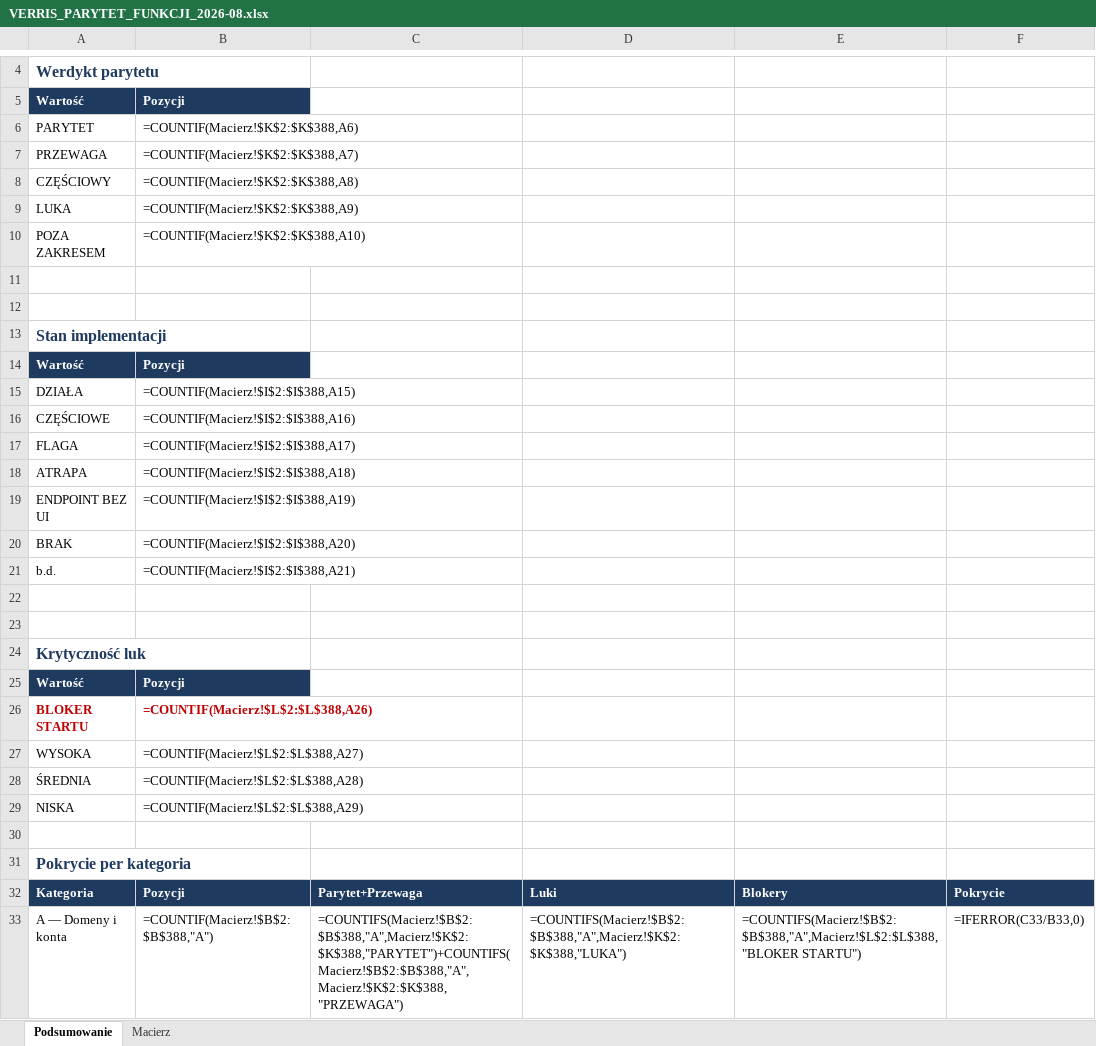
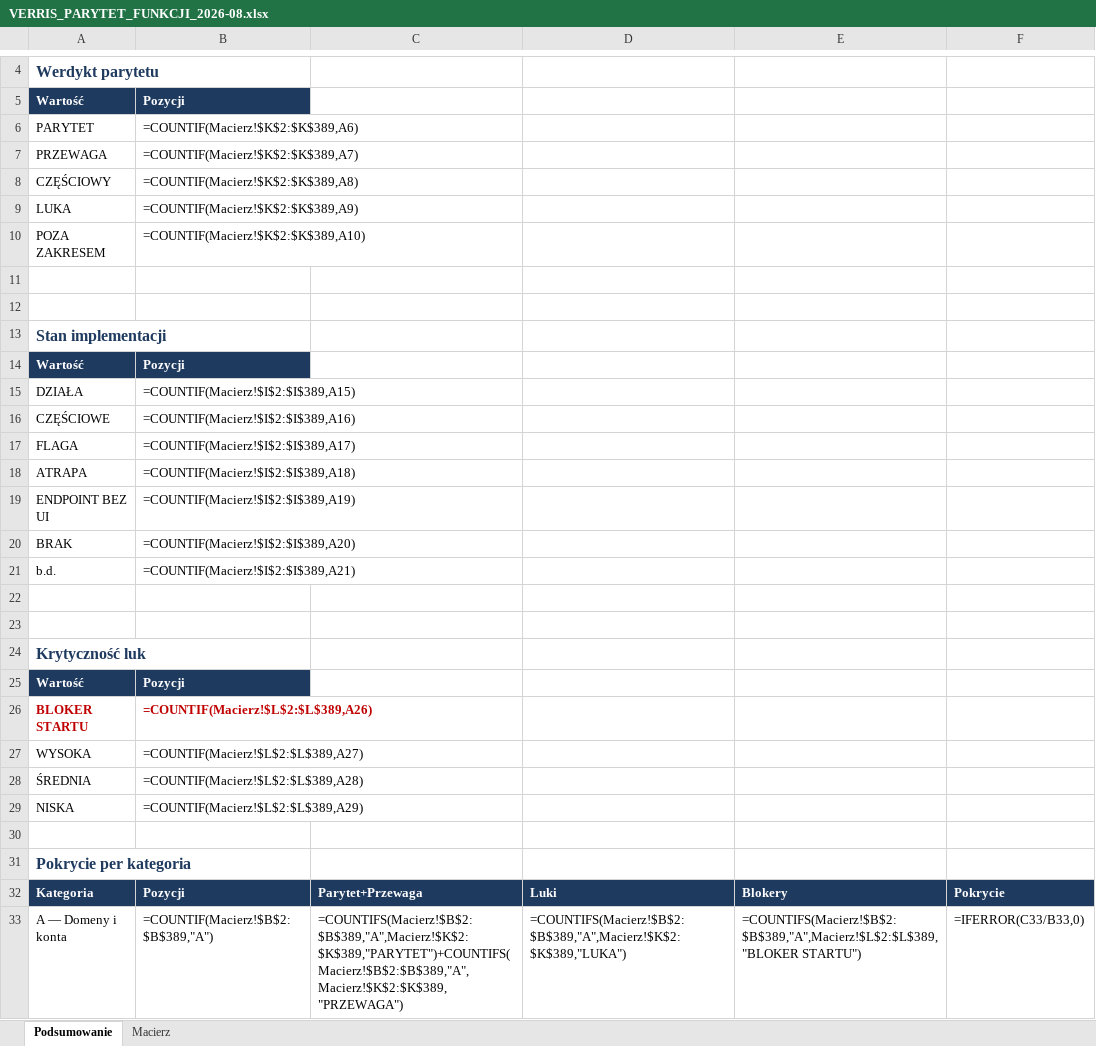
Before and after one commit to dominik-hvln/verris, an Excel workbook: audyt-parytetu-2026-08/VERRIS_PARYTET_FUNKCJI_2026-08.xlsx, sheet Podsumowanie, drawn as a sheet; only a part is shown, gaps mark what is left out; values as stored, in another font and other column widths than the file's, no borders; formulas without a stored value are shown as written; the diff covers the shown part only; the diff names each change by its address in the sheet, - before the commit and + after, or states it on an @@ line.

```diff
--- a/audyt-parytetu-2026-08/VERRIS_PARYTET_FUNKCJI_2026-08.xlsx (sheet Podsumowanie)
+++ b/audyt-parytetu-2026-08/VERRIS_PARYTET_FUNKCJI_2026-08.xlsx (sheet Podsumowanie)
-B6: =COUNTIF(Macierz!$K$2:$K$388,A6)
+B6: =COUNTIF(Macierz!$K$2:$K$389,A6)
-B7: =COUNTIF(Macierz!$K$2:$K$388,A7)
+B7: =COUNTIF(Macierz!$K$2:$K$389,A7)
-B8: =COUNTIF(Macierz!$K$2:$K$388,A8)
+B8: =COUNTIF(Macierz!$K$2:$K$389,A8)
-B9: =COUNTIF(Macierz!$K$2:$K$388,A9)
+B9: =COUNTIF(Macierz!$K$2:$K$389,A9)
-B10: =COUNTIF(Macierz!$K$2:$K$388,A10)
+B10: =COUNTIF(Macierz!$K$2:$K$389,A10)
-B15: =COUNTIF(Macierz!$I$2:$I$388,A15)
+B15: =COUNTIF(Macierz!$I$2:$I$389,A15)
-B16: =COUNTIF(Macierz!$I$2:$I$388,A16)
+B16: =COUNTIF(Macierz!$I$2:$I$389,A16)
-B17: =COUNTIF(Macierz!$I$2:$I$388,A17)
+B17: =COUNTIF(Macierz!$I$2:$I$389,A17)
-B18: =COUNTIF(Macierz!$I$2:$I$388,A18)
+B18: =COUNTIF(Macierz!$I$2:$I$389,A18)
-B19: =COUNTIF(Macierz!$I$2:$I$388,A19)
+B19: =COUNTIF(Macierz!$I$2:$I$389,A19)
-B20: =COUNTIF(Macierz!$I$2:$I$388,A20)
+B20: =COUNTIF(Macierz!$I$2:$I$389,A20)
-B21: =COUNTIF(Macierz!$I$2:$I$388,A21)
+B21: =COUNTIF(Macierz!$I$2:$I$389,A21)
-B26: =COUNTIF(Macierz!$L$2:$L$388,A26)
+B26: =COUNTIF(Macierz!$L$2:$L$389,A26)
-B27: =COUNTIF(Macierz!$L$2:$L$388,A27)
+B27: =COUNTIF(Macierz!$L$2:$L$389,A27)
-B28: =COUNTIF(Macierz!$L$2:$L$388,A28)
+B28: =COUNTIF(Macierz!$L$2:$L$389,A28)
-B29: =COUNTIF(Macierz!$L$2:$L$388,A29)
+B29: =COUNTIF(Macierz!$L$2:$L$389,A29)
-B33: =COUNTIF(Macierz!$B$2:$B$388,"A")
+B33: =COUNTIF(Macierz!$B$2:$B$389,"A")
-C33: =COUNTIFS(Macierz!$B$2:$B$388,"A",Macierz!$K$2:$K$388,"PARYTET")+COUNTIFS(Macierz!$B$2:$B$388,"A",Macierz!$K$2:$K$388,"PRZEWAGA")
+C33: =COUNTIFS(Macierz!$B$2:$B$389,"A",Macierz!$K$2:$K$389,"PARYTET")+COUNTIFS(Macierz!$B$2:$B$389,"A",Macierz!$K$2:$K$389,"PRZEWAGA")
-D33: =COUNTIFS(Macierz!$B$2:$B$388,"A",Macierz!$K$2:$K$388,"LUKA")
+D33: =COUNTIFS(Macierz!$B$2:$B$389,"A",Macierz!$K$2:$K$389,"LUKA")
-E33: =COUNTIFS(Macierz!$B$2:$B$388,"A",Macierz!$L$2:$L$388,"BLOKER STARTU")
+E33: =COUNTIFS(Macierz!$B$2:$B$389,"A",Macierz!$L$2:$L$389,"BLOKER STARTU")
```
Also changed, not shown: 72 edited cells elsewhere in this sheet, sheet Macierz, plan-startowy-2026-08/VERRIS_BACKLOG_STARTOWY.xlsx, 8 other files.
